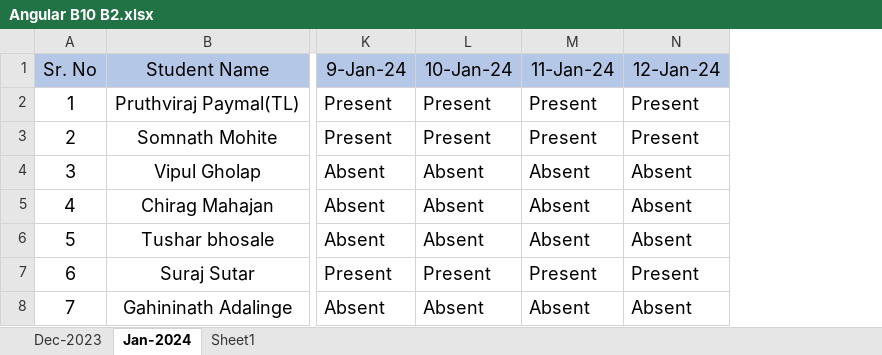
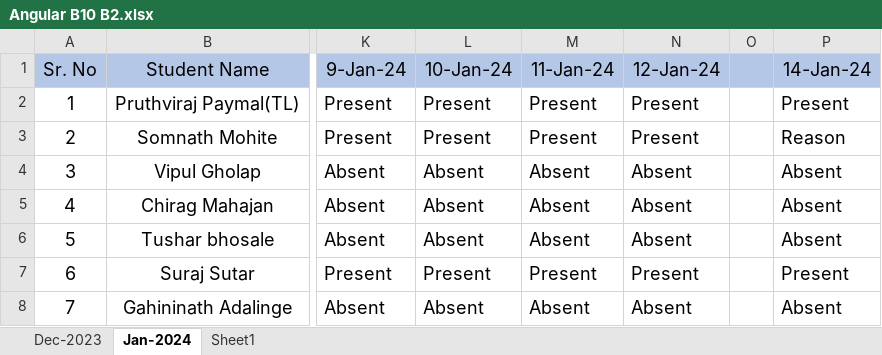
Before and after one commit to paymalpruthviraj/javascript, an Excel workbook: Angular B10 B2.xlsx, sheet Jan-2024, drawn as a sheet; only a part is shown, gaps mark what is left out; values as stored, in another font and other column widths than the file's, no borders; the diff names each change by its address in the sheet, - before the commit and + after, or states it on an @@ line.

Commit message:
attdence 14-Jan-24

```diff
--- a/Angular B10 B2.xlsx (sheet Jan-2024)
+++ b/Angular B10 B2.xlsx (sheet Jan-2024)
+column O, empty
+column P (14-Jan-24), rows 2-8: Present | Reason | Absent | Absent | Absent | Present | Absent
```
